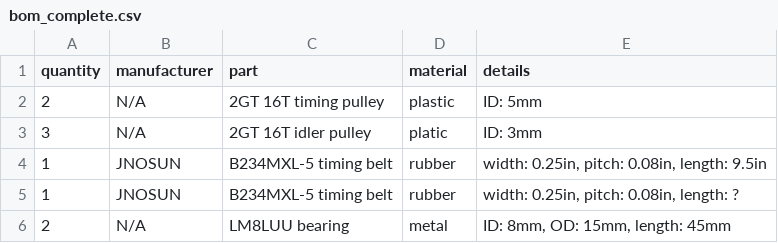
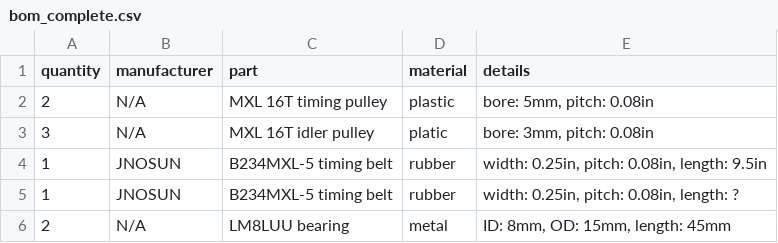
Before and after one commit to iandinwoodie/mpsm, a CSV file: bom/original/bom_complete.csv, drawn as a sheet; only a part is shown.

Commit message:
Updated pulley information for original bom

```diff
--- a/bom/original/bom_complete.csv
+++ b/bom/original/bom_complete.csv
@@ -1,4 +1,4 @@
 quantity,manufacturer,part,material,details
-2,N/A,2GT 16T timing pulley,plastic,ID: 5mm
-3,N/A,2GT 16T idler pulley,platic,ID: 3mm
+2,N/A,MXL 16T timing pulley,plastic,"bore: 5mm, pitch: 0.08in"
+3,N/A,MXL 16T idler pulley,platic,"bore: 3mm, pitch: 0.08in"
 1,JNOSUN,B234MXL-5 timing belt,rubber,"width: 0.25in, pitch: 0.08in, length: 9.5in"
```
